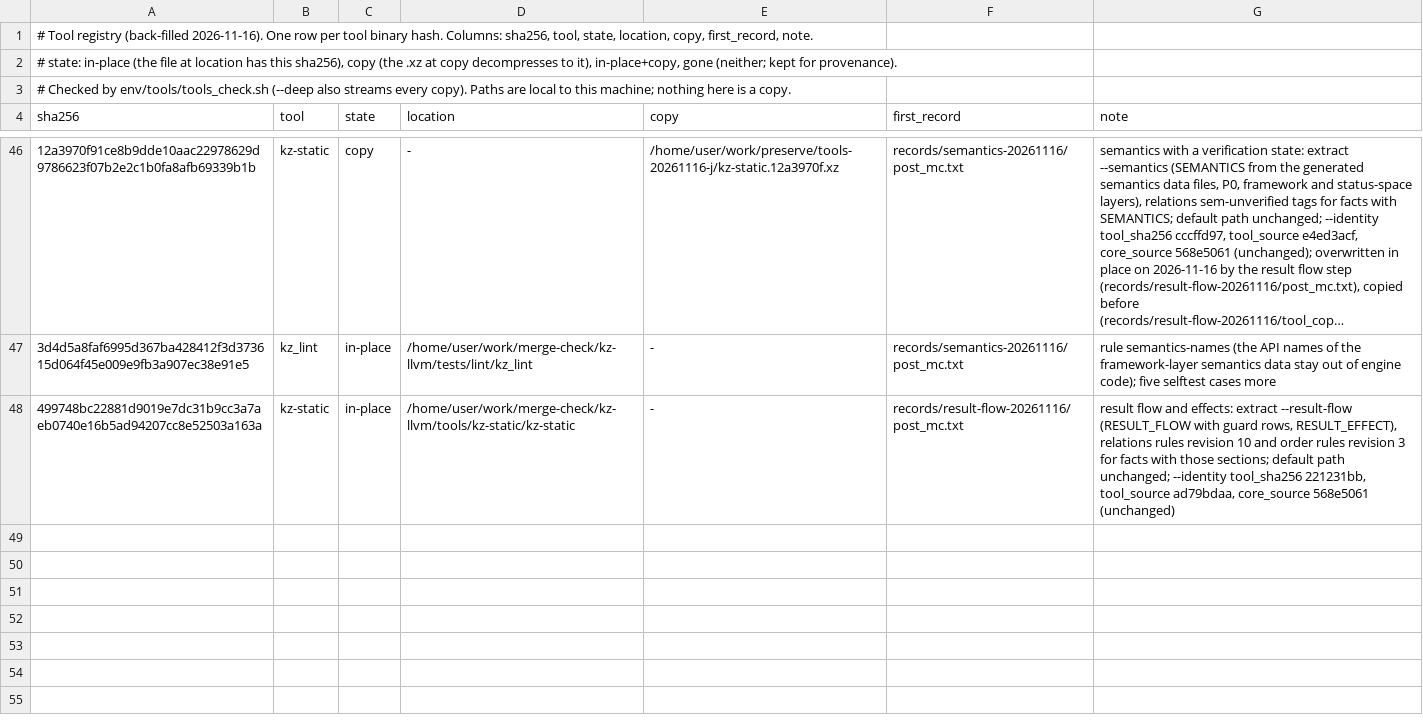
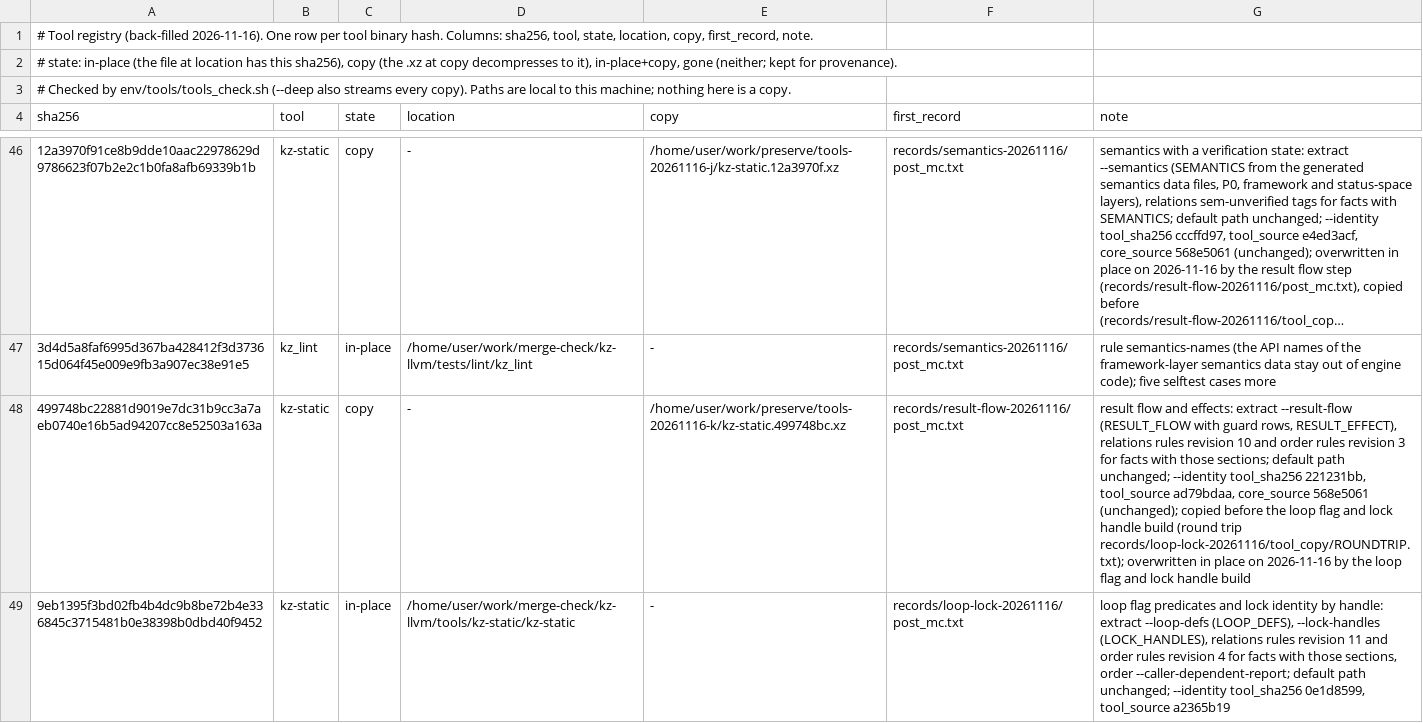
Before and after one commit to wookjaeya/Shape-Perf, a TSV file: research/cfs_procrace/records/TOOLS.tsv, drawn as a sheet; only a part is shown, gaps mark what is left out; long unchanged cells end in …; the diff names each change by its address in the sheet, - before the commit and + after, or states it on an @@ line.

```diff
--- a/research/cfs_procrace/records/TOOLS.tsv
+++ b/research/cfs_procrace/records/TOOLS.tsv
-C48 (state): in-place
+C48 (state): copy
-D48 (location): /home/user/work/merge-check/kz-llvm/tools/kz-static/kz-static
+D48 (location): -
-E48 (copy): -
+E48 (copy): /home/user/work/preserve/tools-20261116-k/kz-static.499748bc.xz
-G48 (note): …core_source 568e5061 (unchanged)
+G48 (note): …core_source 568e5061 (unchanged); copied before the loop flag and lock handle build (round trip records/loop-lock-20261116/tool_copy/ROUNDTRIP.txt); overwritten in place on 2026-11-16 by the loop flag and lock handle build
+row 49: 9eb1395f3bd02fb4b4dc9b8be72b4e336845c3715481b0e38398b0dbd40f9452 | kz-static | in-place | /home/user/work/merge-check/kz-llvm/tools/kz-static/kz-static | - | records/loop-lock-20261116/post_mc.txt | loop flag predicates and lock identity by handle: extract --loop-defs (LOOP_DEFS), --lock-handles (LOCK_HANDLES), relations rules revision 11 and order rules revision 4 for facts with those sections, order --caller-dependent-report; default path unchanged; --identity tool_sha256 0e1d8599, tool_source a2365b19
```
Also changed, not shown: 23 other files.
